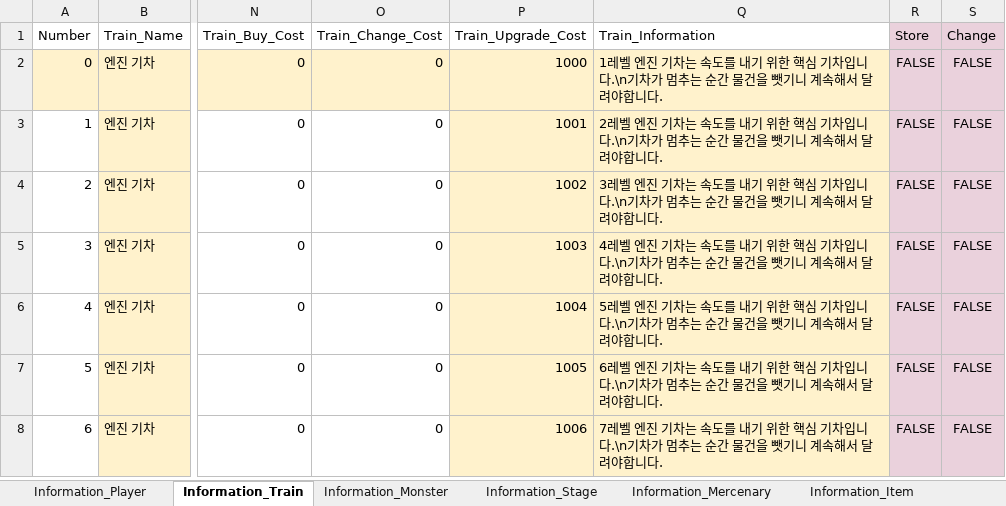
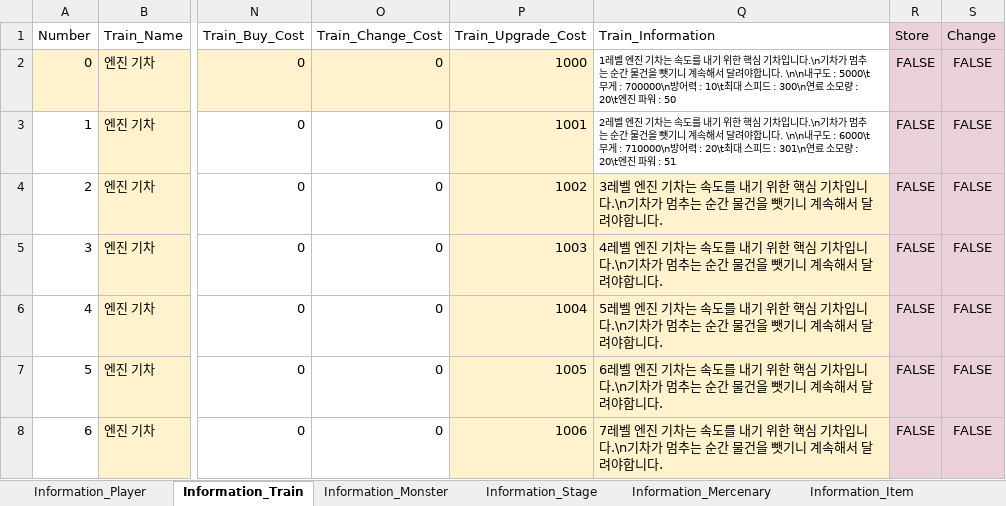
Before and after one commit to kmk5844/NiarT_Pro, an Excel workbook: Train/Assets/Data_Game/Game_DataTable.xlsx, sheet Information_Train, drawn as a sheet; only a part is shown, gaps mark what is left out; values as stored, in another font and other column widths than the file's, no borders; charts and pictures not drawn; the diff names each change by its address in the sheet, - before the commit and + after, or states it on an @@ line.

```diff
--- a/Train/Assets/Data_Game/Game_DataTable.xlsx (sheet Information_Train)
+++ b/Train/Assets/Data_Game/Game_DataTable.xlsx (sheet Information_Train)
-Q2 (Train_Information): …합니다.
+Q2 (Train_Information): …합니다. \n\n내구도 : 5000\t무게 : 700000\n방어력 : 10\t최대 스피드 : 300\n연료 소모량 : 20\t엔진 파워 : 50
-Q2:Q3 fill: #FFF2CC
+Q2:Q3 fill: none, text size: smaller
-Q3 (Train_Information): …합니다.
+Q3 (Train_Information): …합니다. \n\n내구도 : 6000\t무게 : 710000\n방어력 : 20\t최대 스피드 : 301\n연료 소모량 : 20\t엔진 파워 : 51
```
Also changed, not shown: 33 other files.
